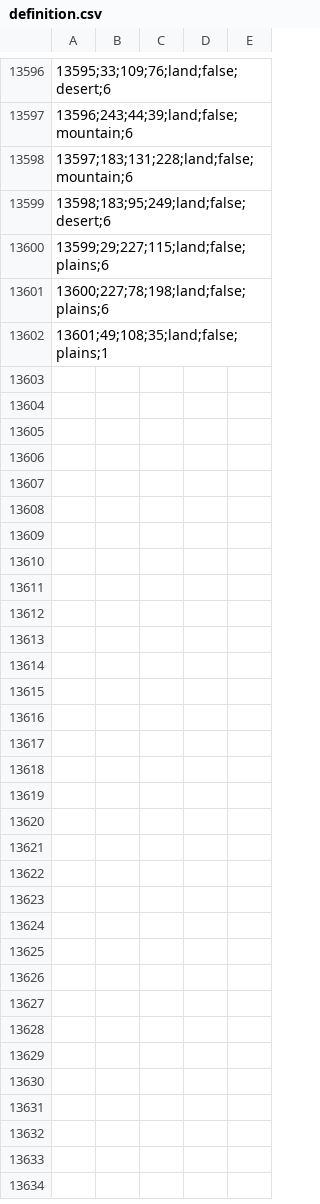
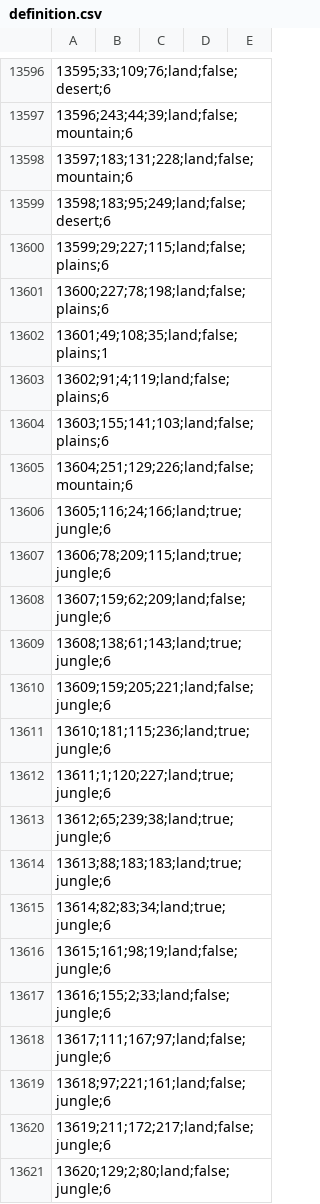
Before and after one commit to Red-Liberty-Mod/red-liberty-mod, a CSV file: map/definition.csv, drawn as a sheet; only a part is shown, gaps mark what is left out.

```diff
--- a/map/definition.csv
+++ b/map/definition.csv
@@ -13602 +13602,20 @@
 13601;49;108;35;land;false;plains;1,,,,
+13602;91;4;119;land;false;plains;6,,,,
+13603;155;141;103;land;false;plains;6,,,,
+13604;251;129;226;land;false;mountain;6,,,,
+13605;116;24;166;land;true;jungle;6,,,,
+13606;78;209;115;land;true;jungle;6,,,,
+13607;159;62;209;land;false;jungle;6,,,,
+13608;138;61;143;land;true;jungle;6,,,,
+13609;159;205;221;land;false;jungle;6,,,,
+13610;181;115;236;land;true;jungle;6,,,,
+13611;1;120;227;land;true;jungle;6,,,,
+13612;65;239;38;land;true;jungle;6,,,,
+13613;88;183;183;land;true;jungle;6,,,,
+13614;82;83;34;land;true;jungle;6,,,,
+13615;161;98;19;land;false;jungle;6,,,,
+13616;155;2;33;land;false;jungle;6,,,,
+13617;111;167;97;land;false;jungle;6,,,,
+13618;97;221;161;land;false;jungle;6,,,,
+13619;211;172;217;land;false;jungle;6,,,,
+13620;129;2;80;land;false;jungle;6,,,,
```
Also changed, not shown: 39 other files.
